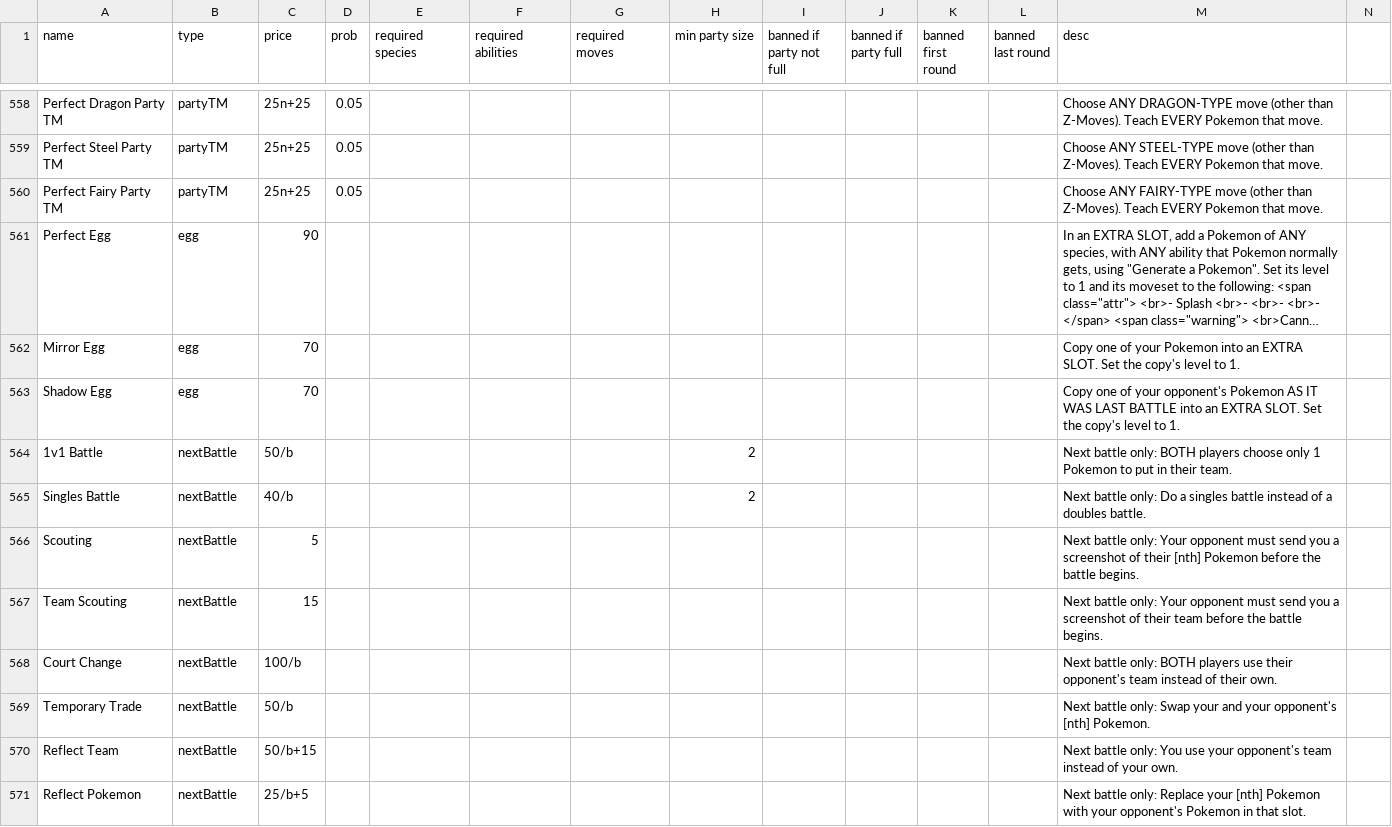
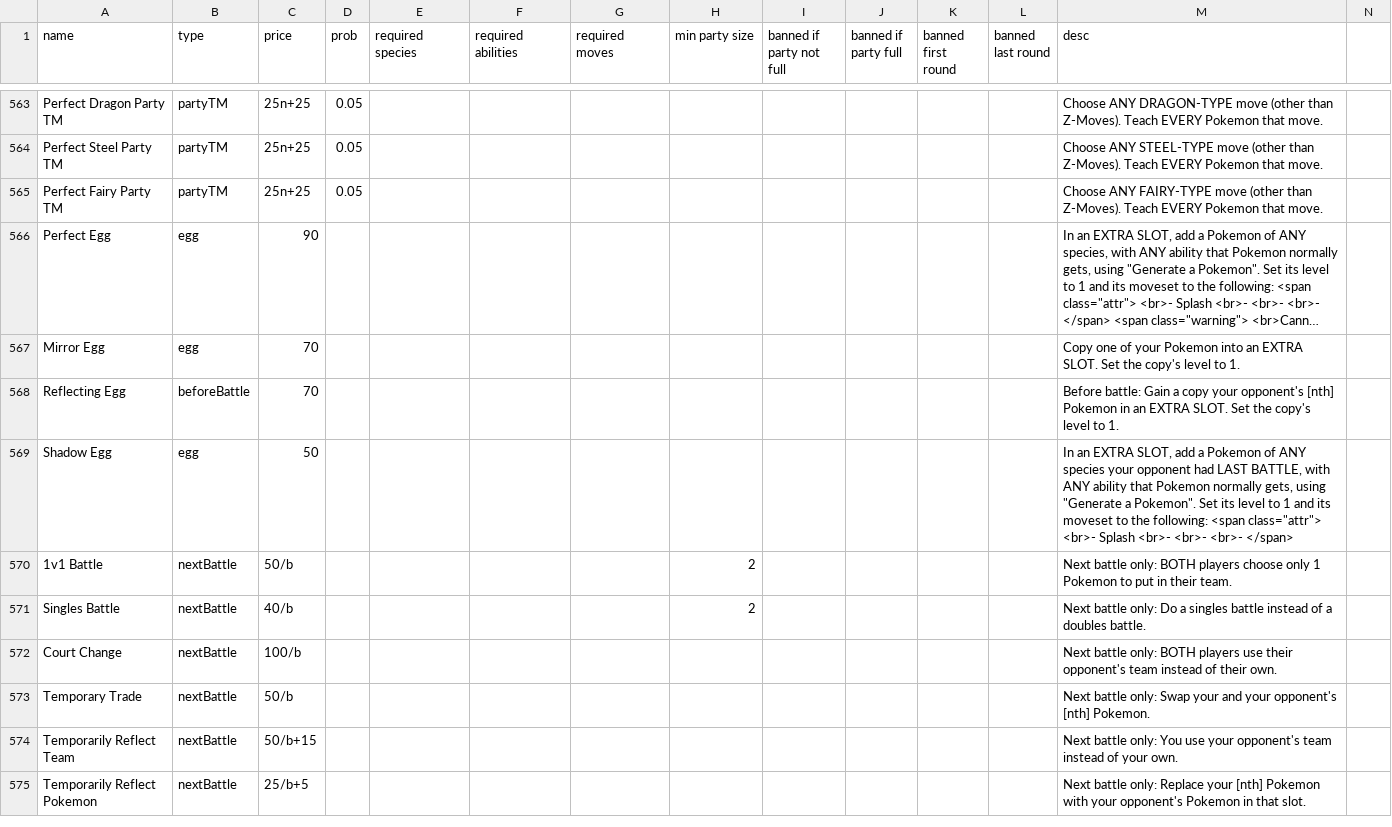
Before and after one commit to RuoyaY/roguelike-showdown, a TSV file: items.tsv, drawn as a sheet; only a part is shown, gaps mark what is left out; long unchanged cells end in …; removed rows and columns are numbered as before the commit, all else as after; the diff covers the shown part only; the diff names each change by its address in the sheet, - before the commit and + after, or states it on an @@ line.

```diff
--- a/items.tsv
+++ b/items.tsv
+row 568: Reflecting Egg | beforeBattle | 70 |  |  |  |  |  |  |  |  |  | Before battle: Gain a copy your opponent's [nth] Pokemon in an EXTRA SLOT. Set the copy's level to 1.
-C569 (price): 70
+C569 (price): 50
-M569 (desc): Copy one of your opponent's Pokemon AS IT WAS LAST BATTLE into an EXTRA SLOT. Set the copy's level to 1.
+M569 (desc): In an EXTRA SLOT, add a Pokemon of ANY species your opponent had LAST BATTLE, with ANY ability that Pokemon normally gets, using "Generate a Pokemon". Set its level to 1 and its moveset to the following: <span class="attr"> <br>- Splash <br>- <br>- <br>- </span>
-row 566: Scouting | nextBattle | 5 |  |  |  |  |  |  |  |  |  | Next battle only: Your opponent must send you a screenshot of their [nth] Pokemon before the battle begins.
-row 567: Team Scouting | nextBattle | 15 |  |  |  |  |  |  |  |  |  | Next battle only: Your opponent must send you a screenshot of their team before the battle begins.
-A574 (name): Reflect Team
+A574 (name): Temporarily Reflect Team
-A575 (name): Reflect Pokemon
+A575 (name): Temporarily Reflect Pokemon
```
Also changed, not shown: 11 added rows, 1 removed row and 31 edited cells elsewhere in this file, 1 other file.
